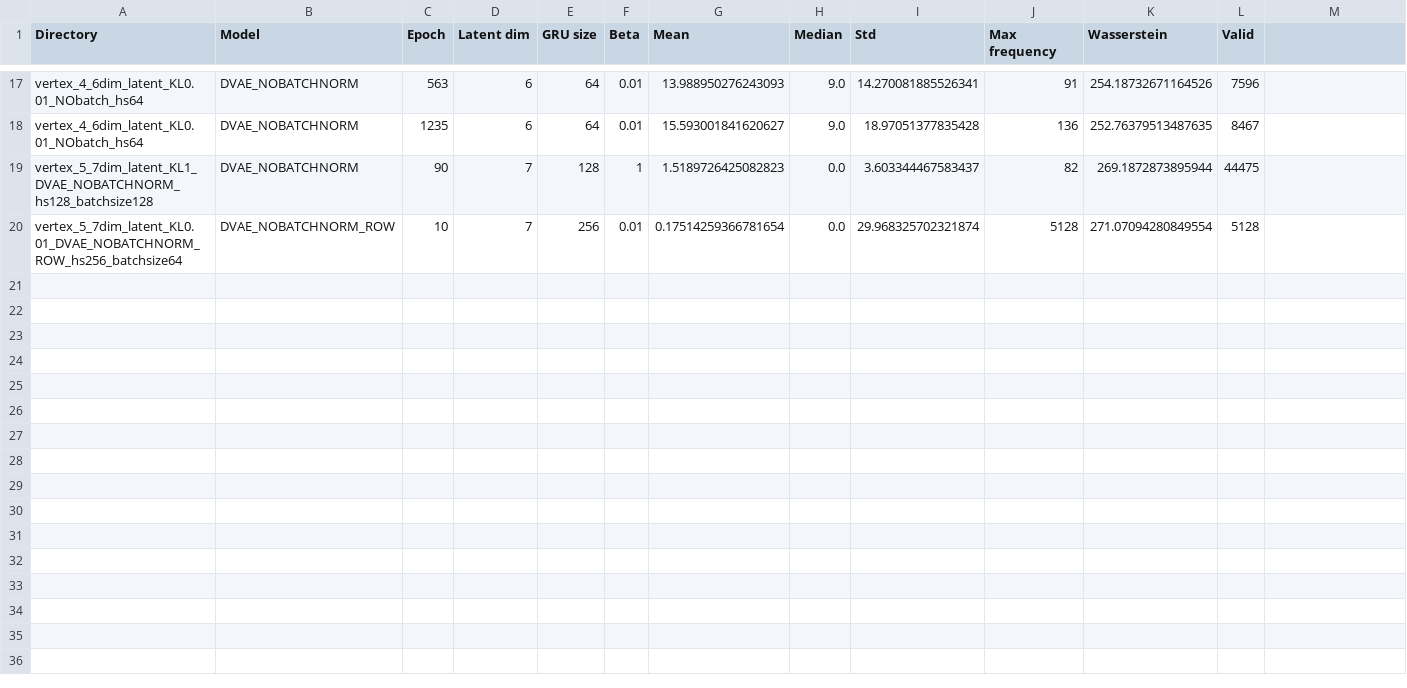
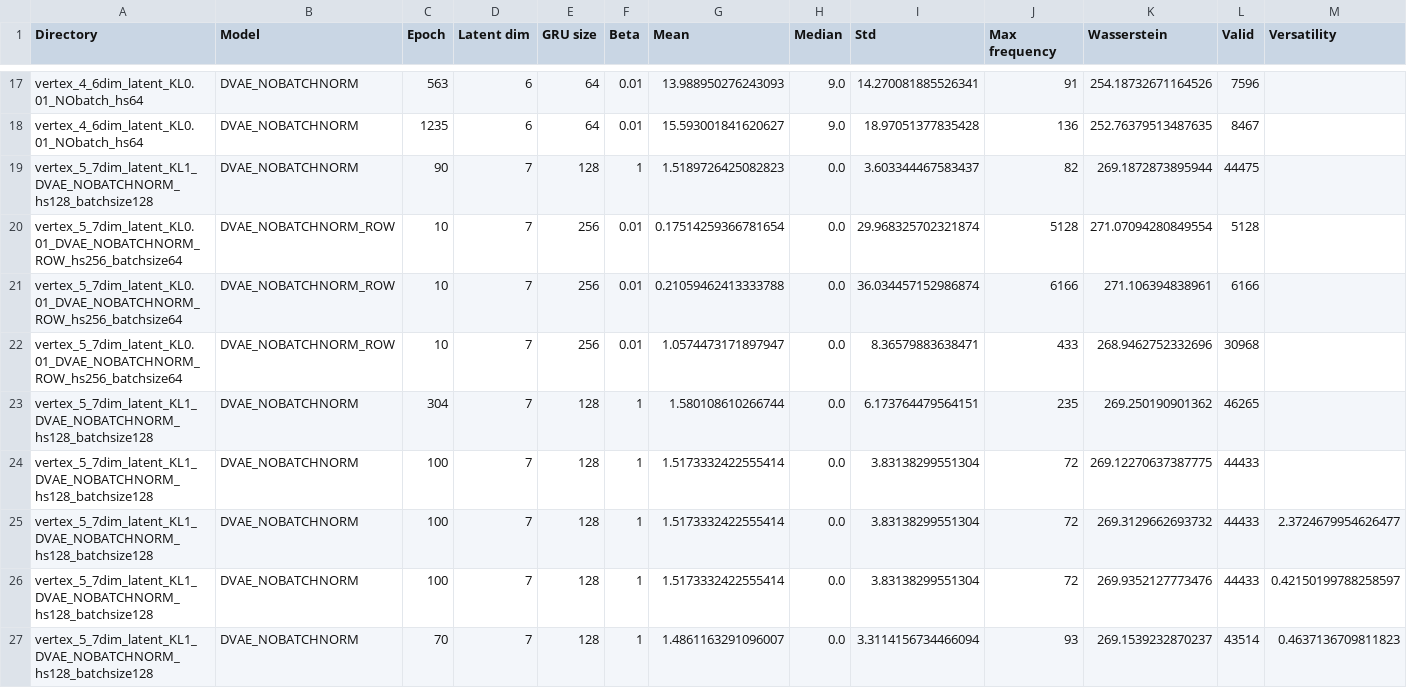
Before and after one commit to drigba/D-VAE, a CSV file: summary.csv, drawn as a sheet; only a part is shown, gaps mark what is left out; the diff names each change by its address in the sheet, - before the commit and + after, or states it on an @@ line.

```diff
--- a/summary.csv
+++ b/summary.csv
-M1: (empty)
+M1: Versatility
+row 21: vertex_5_7dim_latent_KL0.01_DVAE_NOBATCHNORM_ROW_hs256_batchsize64 | DVAE_NOBATCHNORM_ROW | 10 | 7 | 256 | 0.01 | 0.21059462413333788 | 0.0 | 36.034457152986874 | 6166 | 271.106394838961 | 6166
+row 22: vertex_5_7dim_latent_KL0.01_DVAE_NOBATCHNORM_ROW_hs256_batchsize64 | DVAE_NOBATCHNORM_ROW | 10 | 7 | 256 | 0.01 | 1.0574473171897947 | 0.0 | 8.36579883638471 | 433 | 268.9462752332696 | 30968
+row 23: vertex_5_7dim_latent_KL1_DVAE_NOBATCHNORM_hs128_batchsize128 | DVAE_NOBATCHNORM | 304 | 7 | 128 | 1 | 1.580108610266744 | 0.0 | 6.173764479564151 | 235 | 269.250190901362 | 46265
+row 24: vertex_5_7dim_latent_KL1_DVAE_NOBATCHNORM_hs128_batchsize128 | DVAE_NOBATCHNORM | 100 | 7 | 128 | 1 | 1.5173332422555414 | 0.0 | 3.83138299551304 | 72 | 269.12270637387775 | 44433
+row 25: vertex_5_7dim_latent_KL1_DVAE_NOBATCHNORM_hs128_batchsize128 | DVAE_NOBATCHNORM | 100 | 7 | 128 | 1 | 1.5173332422555414 | 0.0 | 3.83138299551304 | 72 | 269.3129662693732 | 44433 | 2.3724679954626477
+row 26: vertex_5_7dim_latent_KL1_DVAE_NOBATCHNORM_hs128_batchsize128 | DVAE_NOBATCHNORM | 100 | 7 | 128 | 1 | 1.5173332422555414 | 0.0 | 3.83138299551304 | 72 | 269.9352127773476 | 44433 | 0.42150199788258597
+row 27: vertex_5_7dim_latent_KL1_DVAE_NOBATCHNORM_hs128_batchsize128 | DVAE_NOBATCHNORM | 70 | 7 | 128 | 1 | 1.4861163291096007 | 0.0 | 3.3114156734466094 | 93 | 269.1539232870237 | 43514 | 0.4637136709811823
```
Also changed, not shown: 1 other file.
